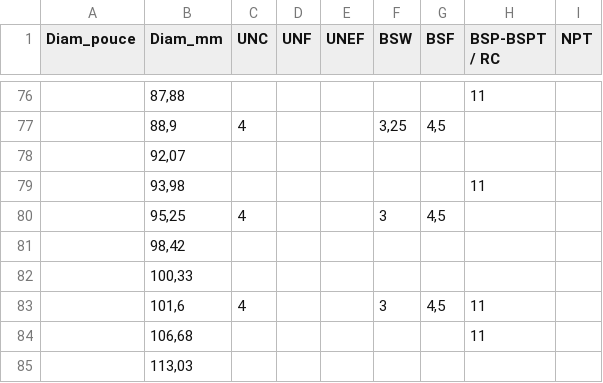
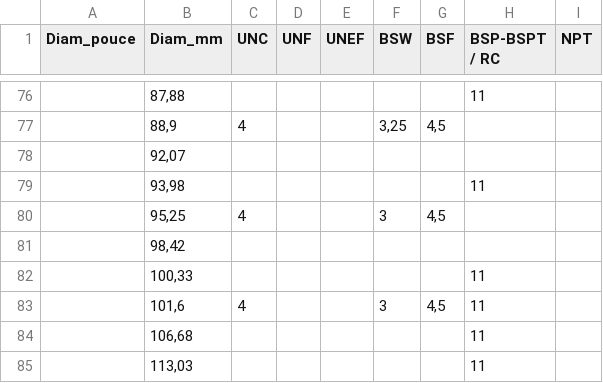
Before and after one commit to AdrienLibert/Analysis-of-Industrial-Tool-Images, a CSV file: Archive/TableauConversion/Tableau_conversion.csv, drawn as a sheet; only a part is shown, gaps mark what is left out.

Commit message:
Changement requeriment + ressource + archive

```diff
--- a/Archive/TableauConversion/Tableau_conversion.csv
+++ b/Archive/TableauConversion/Tableau_conversion.csv
@@ -81,5 +81,5 @@ Diam_pouce,Diam_mm,UNC,UNF,UNEF,BSW,BSF,BSP-BSPT / RC,NPT
 ,"98,42",,,,,,,
-,"100,33",,,,,,,
+,"100,33",,,,,,11,
 ,"101,6",4,,,3,"4,5",11,
 ,"106,68",,,,,,11,
-,"113,03",,,,,,,
+,"113,03",,,,,,11,
```
Also changed, not shown: 2 other files.
